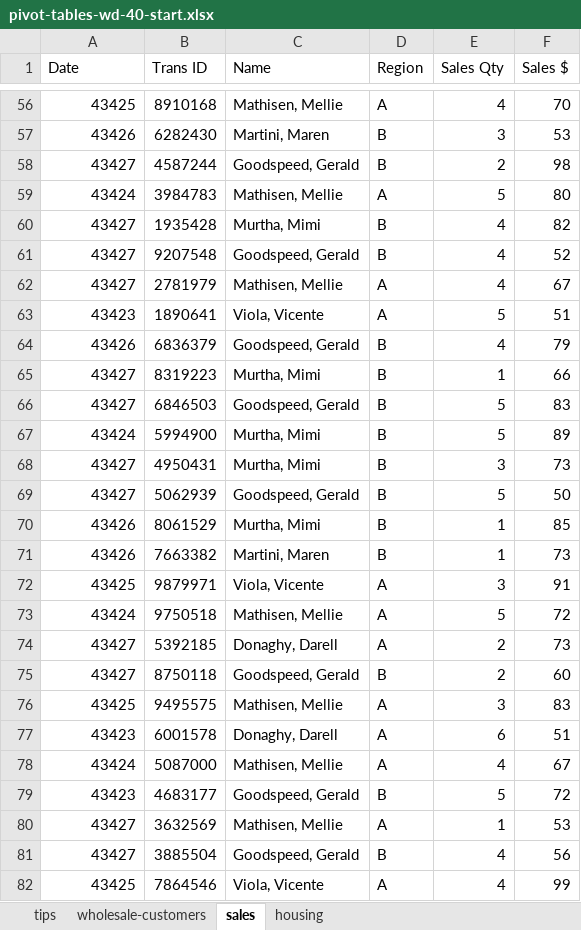
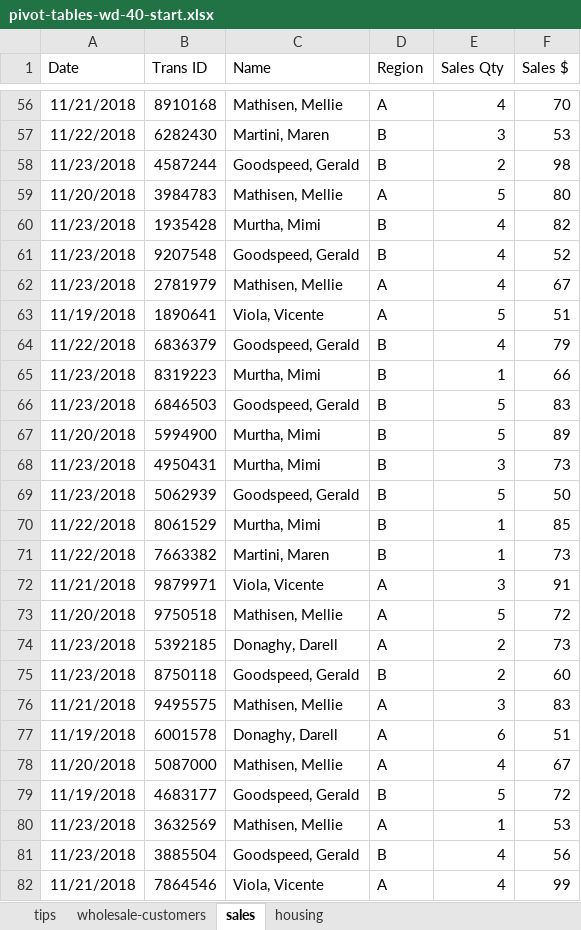
Before and after one commit to stringfestdata/pivot-table-dashboards-reports, an Excel workbook: 1-pivot-tables-wd-40/pivot-tables-wd-40-start.xlsx, sheet sales, drawn as a sheet; only a part is shown, gaps mark what is left out; values as stored, in another font and other column widths than the file's, no borders; the diff covers the shown part only; the diff names each change by its address in the sheet, - before the commit and + after, or states it on an @@ line.

```diff
--- a/1-pivot-tables-wd-40/pivot-tables-wd-40-start.xlsx (sheet sales)
+++ b/1-pivot-tables-wd-40/pivot-tables-wd-40-start.xlsx (sheet sales)
-A56 (Date): 43425
+A56 (Date): 11/21/2018
-A57 (Date): 43426
+A57 (Date): 11/22/2018
-A58 (Date): 43427
+A58 (Date): 11/23/2018
-A59 (Date): 43424
+A59 (Date): 11/20/2018
-A60:A62 (Date): 43427
+A60:A62 (Date): 11/23/2018
-A63 (Date): 43423
+A63 (Date): 11/19/2018
-A64 (Date): 43426
+A64 (Date): 11/22/2018
-A65:A66 (Date): 43427
+A65:A66 (Date): 11/23/2018
-A67 (Date): 43424
+A67 (Date): 11/20/2018
-A68:A69 (Date): 43427
+A68:A69 (Date): 11/23/2018
-A70:A71 (Date): 43426
+A70:A71 (Date): 11/22/2018
-A72 (Date): 43425
+A72 (Date): 11/21/2018
-A73 (Date): 43424
+A73 (Date): 11/20/2018
-A74:A75 (Date): 43427
+A74:A75 (Date): 11/23/2018
-A76 (Date): 43425
+A76 (Date): 11/21/2018
-A77 (Date): 43423
+A77 (Date): 11/19/2018
-A78 (Date): 43424
+A78 (Date): 11/20/2018
-A79 (Date): 43423
+A79 (Date): 11/19/2018
-A80:A81 (Date): 43427
+A80:A81 (Date): 11/23/2018
-A82 (Date): 43425
+A82 (Date): 11/21/2018
```
Also changed, not shown: 93 edited cells elsewhere in this sheet.
